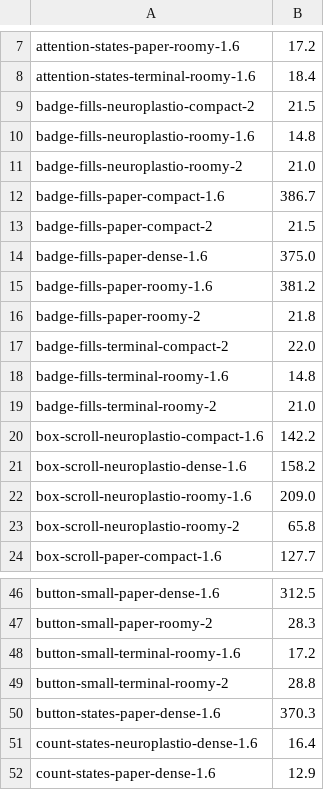
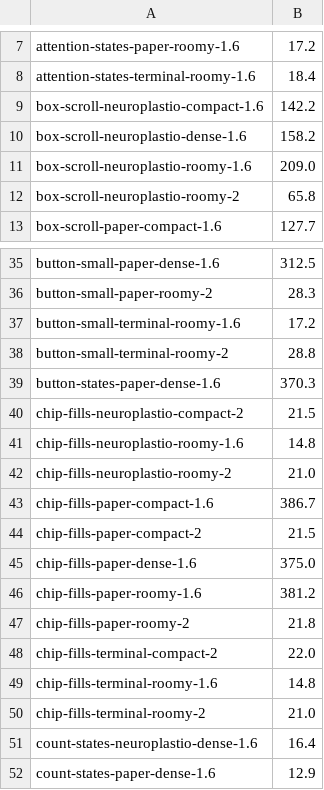
Before and after one commit to neuroplastio/hotty-surf, a TSV file: scripts/gate/baseline.tsv, drawn as a sheet; only a part is shown, gaps mark what is left out.

```diff
--- a/scripts/gate/baseline.tsv
+++ b/scripts/gate/baseline.tsv
@@ -8,13 +8,2 @@ attention-states-paper-roomy-1.6	17.2
 attention-states-terminal-roomy-1.6	18.4
-badge-fills-neuroplastio-compact-2	21.5
-badge-fills-neuroplastio-roomy-1.6	14.8
-badge-fills-neuroplastio-roomy-2	21.0
-badge-fills-paper-compact-1.6	386.7
-badge-fills-paper-compact-2	21.5
-badge-fills-paper-dense-1.6	375.0
-badge-fills-paper-roomy-1.6	381.2
-badge-fills-paper-roomy-2	21.8
-badge-fills-terminal-compact-2	22.0
-badge-fills-terminal-roomy-1.6	14.8
-badge-fills-terminal-roomy-2	21.0
 box-scroll-neuroplastio-compact-1.6	142.2
@@ -50,2 +39,13 @@ button-small-terminal-roomy-2	28.8
 button-states-paper-dense-1.6	370.3
+chip-fills-neuroplastio-compact-2	21.5
+chip-fills-neuroplastio-roomy-1.6	14.8
+chip-fills-neuroplastio-roomy-2	21.0
+chip-fills-paper-compact-1.6	386.7
+chip-fills-paper-compact-2	21.5
+chip-fills-paper-dense-1.6	375.0
+chip-fills-paper-roomy-1.6	381.2
+chip-fills-paper-roomy-2	21.8
+chip-fills-terminal-compact-2	22.0
+chip-fills-terminal-roomy-1.6	14.8
+chip-fills-terminal-roomy-2	21.0
 count-states-neuroplastio-dense-1.6	16.4
```
Also changed, not shown: 57 other files.
